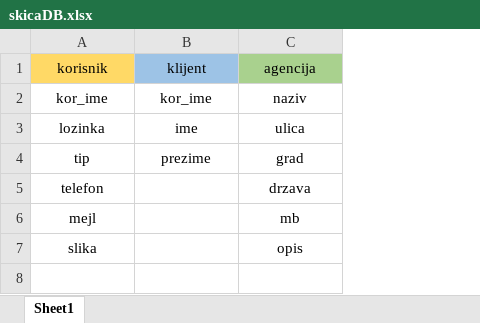
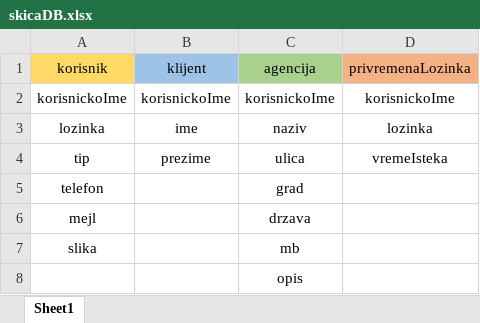
Before and after one commit to kosovac-mateja/DomIzSnova, an Excel workbook: skicaDB.xlsx, sheet Sheet1, drawn as a sheet; values as stored, in another font and other column widths than the file's, no borders; removed rows and columns are numbered as before the commit, all else as after; the diff names each change by its address in the sheet, - before the commit and + after, or states it on an @@ line.

```diff
--- a/skicaDB.xlsx (sheet Sheet1)
+++ b/skicaDB.xlsx (sheet Sheet1)
+column D (privremenaLozinka), rows 3-4: lozinka | vremeIsteka
-row 2: kor_ime | kor_ime | naziv
+row 2: korisnickoIme | korisnickoIme | korisnickoIme | korisnickoIme
-C3 (agencija): ulica
+C3 (agencija): naziv
-C4 (agencija): grad
+C4 (agencija): ulica
-C5 (agencija): drzava
+C5 (agencija): grad
-C6 (agencija): mb
+C6 (agencija): drzava
-C7 (agencija): opis
+C7 (agencija): mb
+row 8:  |  | opis
```
Also changed, not shown: 13 other files.
